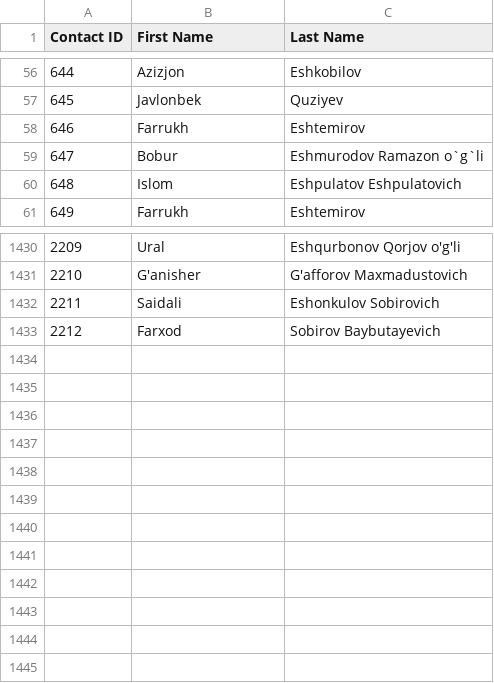
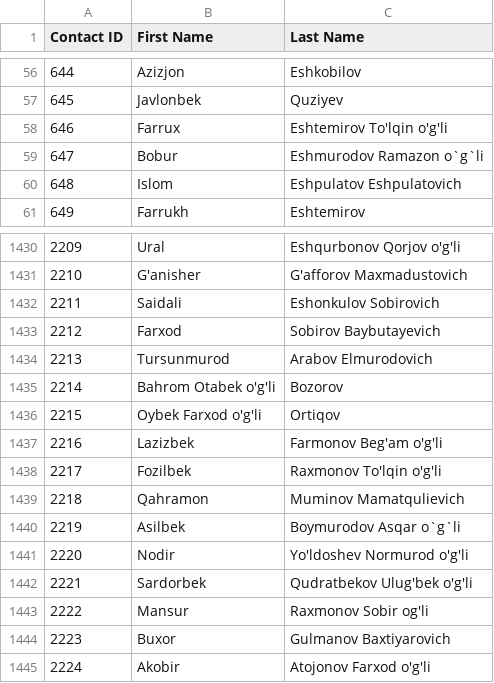
Before and after one commit to isTeamoor/mData, a CSV file: app/database/csv/ccc_cm_contactID.csv, drawn as a sheet; only a part is shown, gaps mark what is left out; removed rows and columns are numbered as before the commit, all else as after; the diff names each change by its address in the sheet, - before the commit and + after, or states it on an @@ line.

```diff
--- a/app/database/csv/ccc_cm_contactID.csv
+++ b/app/database/csv/ccc_cm_contactID.csv
-row 58: 646 | Farrukh | Eshtemirov
+row 58: 646 | Farrux | Eshtemirov To'lqin o'g'li
+row 1434: 2213 | Tursunmurod | Arabov Elmurodovich
+row 1435: 2214 | Bahrom Otabek o'g'li | Bozorov
+row 1436: 2215 | Oybek Farxod o'g'li | Ortiqov
+row 1437: 2216 | Lazizbek | Farmonov Beg'am o'g'li
+row 1438: 2217 | Fozilbek | Raxmonov To'lqin o'g'li
+row 1439: 2218 | Qahramon | Muminov Mamatqulievich
+row 1440: 2219 | Asilbek | Boymurodov Asqar o`g`li
+row 1441: 2220 | Nodir | Yo'ldoshev Normurod o'g'li
+row 1442: 2221 | Sardorbek | Qudratbekov Ulug'bek o'g'li
+row 1443: 2222 | Mansur | Raxmonov Sobir og'li
+row 1444: 2223 | Buxor | Gulmanov Baxtiyarovich
+row 1445: 2224 | Akobir | Atojonov Farxod o'g'li
```
Also changed, not shown: app/database/csv/ccc_cm_uom.csv, app/database/csv/ccc_rq_approvalPath.csv, 18 other files.
